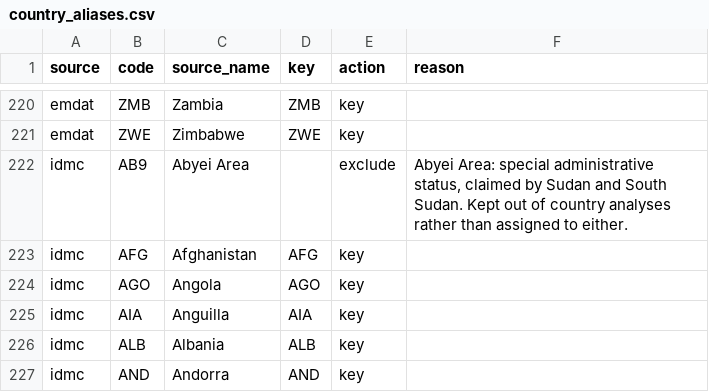
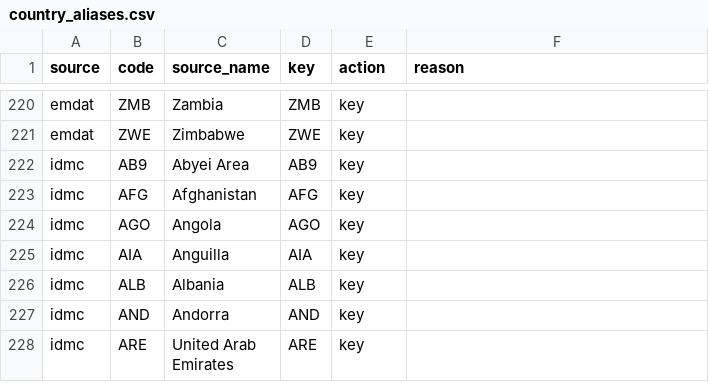
Before and after one commit to laketalkemp/ML-Enabled-Displacement-Prediction, a CSV file: data/processed/crosswalk/country_aliases.csv, drawn as a sheet; only a part is shown, gaps mark what is left out; the shorter side is filled out with more unchanged rows.

```diff
--- a/data/processed/crosswalk/country_aliases.csv
+++ b/data/processed/crosswalk/country_aliases.csv
@@ -221,3 +221,3 @@ emdat,ZMB,Zambia,ZMB,key,
 emdat,ZWE,Zimbabwe,ZWE,key,
-idmc,AB9,Abyei Area,,exclude,"Abyei Area: special administrative status, claimed by Sudan and South Sudan. Kept out of country analyses rather than assigned to either."
+idmc,AB9,Abyei Area,AB9,key,
 idmc,AFG,Afghanistan,AFG,key,
```
Also changed, not shown: data/processed/crosswalk/country_crosswalk.csv, 4 other files.
